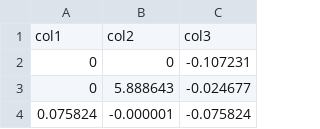
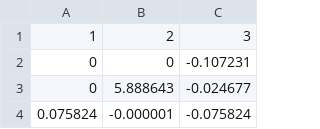
Before and after one commit to AdityaSai2004/Gmm-dataset, a CSV file: Pinetree.csv, drawn as a sheet; only a part is shown; removed rows and columns are numbered as before the commit, all else as after; the diff names each change by its address in the sheet, - before the commit and + after, or states it on an @@ line.

Commit message:
Update Pinetree.csv

```diff
--- a/Pinetree.csv
+++ b/Pinetree.csv
-row 1: col1 | col2 | col3
+row 1: 1 | 2 | 3
```
